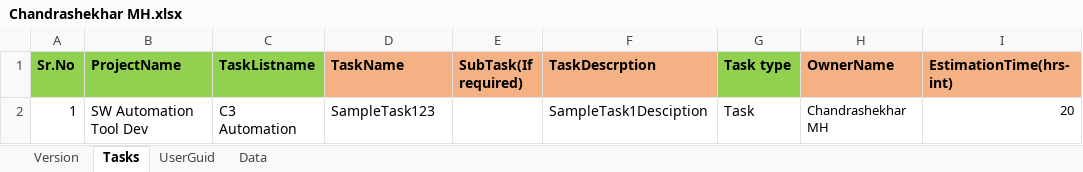
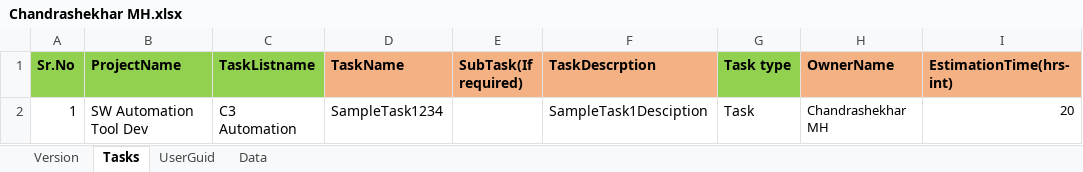
Before and after one commit to chandrashekhar54/ZohoTaskTemplates, an Excel workbook: Chandrashekhar MH/Chandrashekhar MH.xlsx, sheet Tasks, drawn as a sheet; only a part is shown; values as stored, in another font and other column widths than the file's, no borders; the diff names each change by its address in the sheet, - before the commit and + after, or states it on an @@ line.

Commit message:
updated

```diff
--- a/Chandrashekhar MH/Chandrashekhar MH.xlsx (sheet Tasks)
+++ b/Chandrashekhar MH/Chandrashekhar MH.xlsx (sheet Tasks)
-D2 (TaskName): SampleTask123
+D2 (TaskName): SampleTask1234
```
